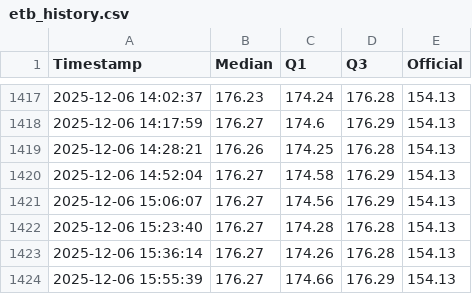
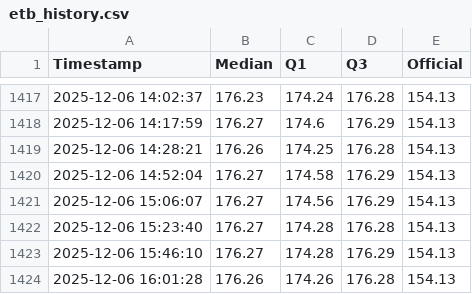
Before and after one commit to mikilegesse/etb-market-watch, a CSV file: etb_history.csv, drawn as a sheet; only a part is shown, gaps mark what is left out.

```diff
--- a/etb_history.csv
+++ b/etb_history.csv
@@ -1422,3 +1422,3 @@ Timestamp,Median,Q1,Q3,Official
 2025-12-06 15:23:40,176.27,174.28,176.28,154.13
-2025-12-06 15:36:14,176.27,174.26,176.28,154.13
-2025-12-06 15:55:39,176.27,174.66,176.29,154.13
+2025-12-06 15:46:10,176.27,174.28,176.29,154.13
+2025-12-06 16:01:28,176.26,174.26,176.28,154.13
```
Also changed, not shown: 5 other files.
